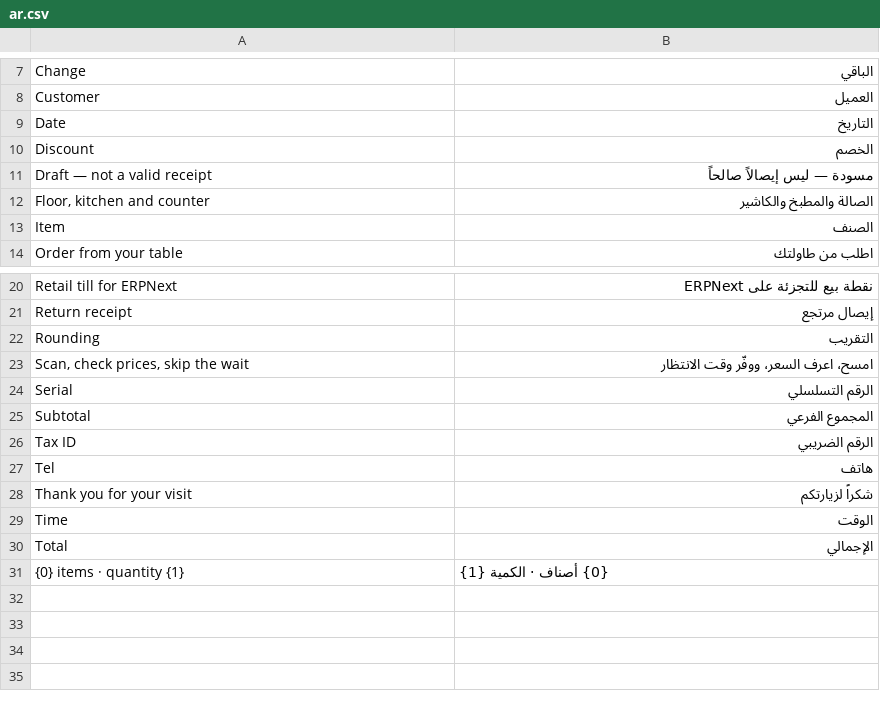
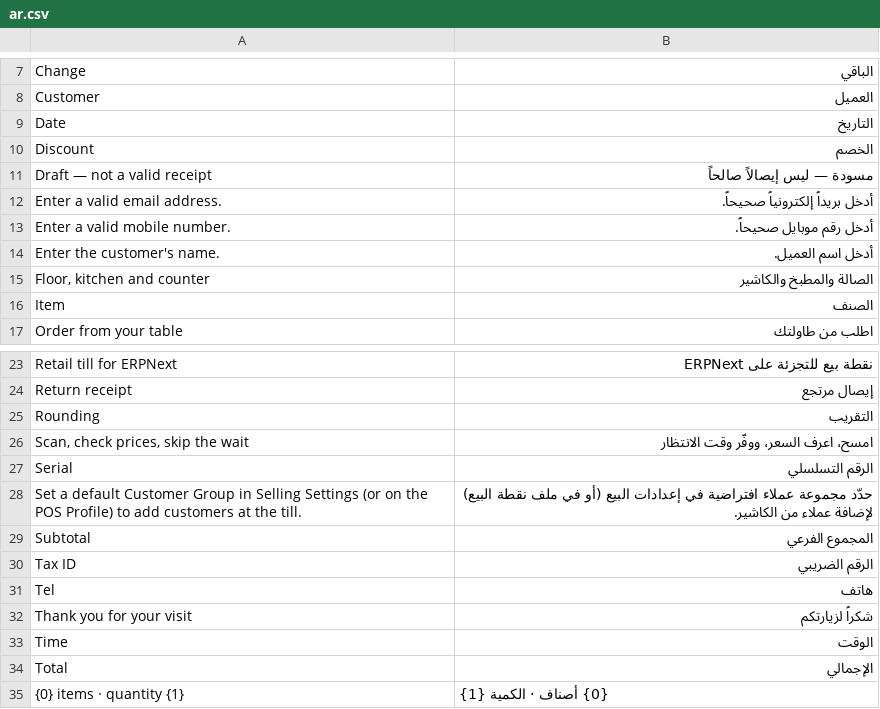
Before and after one commit to OneSpaceerp/nest_pos, a CSV file: nest_pos/translations/ar.csv, drawn as a sheet; only a part is shown, gaps mark what is left out; the diff names each change by its address in the sheet, - before the commit and + after, or states it on an @@ line.

```diff
--- a/nest_pos/translations/ar.csv
+++ b/nest_pos/translations/ar.csv
+row 12: Enter a valid email address. | أدخل بريداً إلكترونياً صحيحاً.
+row 13: Enter a valid mobile number. | أدخل رقم موبايل صحيحاً.
+row 14: Enter the customer's name. | أدخل اسم العميل.
+row 28: Set a default Customer Group in Selling Settings (or on the POS Profile) to add customers at the till. | حدّد مجموعة عملاء افتراضية في إعدادات البيع (أو في ملف نقطة البيع) لإضافة عملاء من الكاشير.
```
Also changed, not shown: 7 other files.
